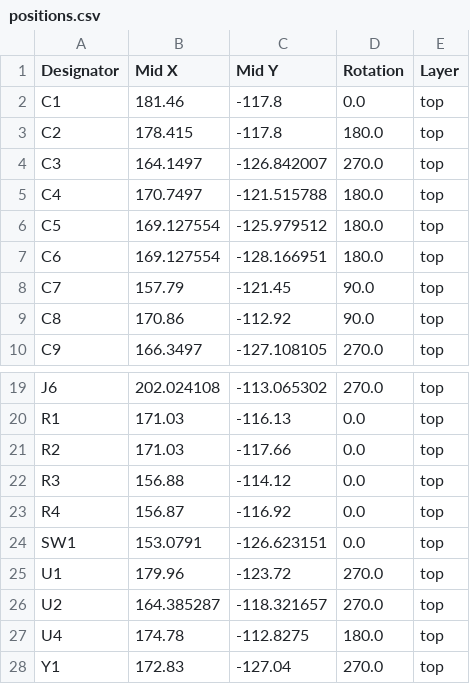
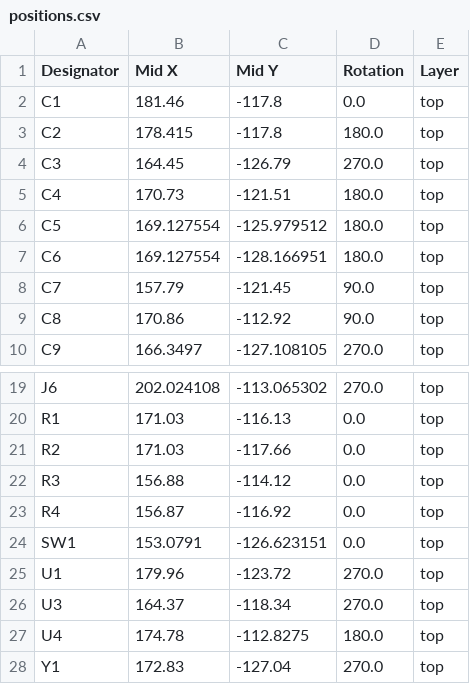
Before and after one commit to zOnlyKroks/pcb-consortium, a CSV file: MCU/CH559-MASS/production/positions.csv, drawn as a sheet; only a part is shown, gaps mark what is left out.

```diff
--- a/MCU/CH559-MASS/production/positions.csv
+++ b/MCU/CH559-MASS/production/positions.csv
@@ -3,4 +3,4 @@ C1,181.46,-117.8,0.0,top
 C2,178.415,-117.8,180.0,top
-C3,164.1497,-126.842007,270.0,top
-C4,170.7497,-121.515788,180.0,top
+C3,164.45,-126.79,270.0,top
+C4,170.73,-121.51,180.0,top
 C5,169.127554,-125.979512,180.0,top
@@ -25,3 +25,3 @@ SW1,153.0791,-126.623151,0.0,top
 U1,179.96,-123.72,270.0,top
-U2,164.385287,-118.321657,270.0,top
+U3,164.37,-118.34,270.0,top
 U4,174.78,-112.8275,180.0,top
```
Also changed, not shown: MCU/CH559-MASS/production/bom.csv, 13 other files.
